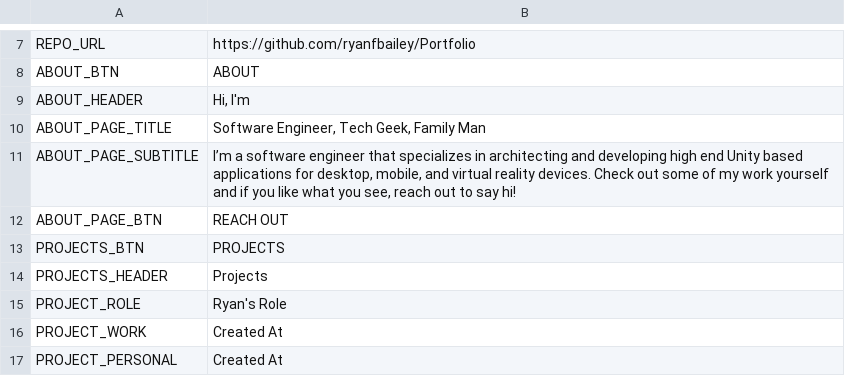
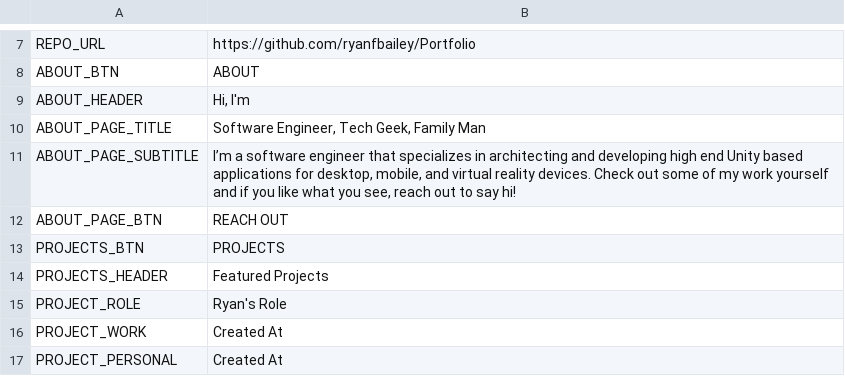
Before and after one commit to ryanfbailey/Portfolio, a CSV file: Assets/StreamingAssets/localizations.csv, drawn as a sheet; only a part is shown, gaps mark what is left out.

Commit message:
Adding secret url parameters for highlighting specific projects or showing in dev projects.

```diff
--- a/Assets/StreamingAssets/localizations.csv
+++ b/Assets/StreamingAssets/localizations.csv
@@ -13,3 +13,3 @@
 "PROJECTS_BTN","PROJECTS"
-"PROJECTS_HEADER","Projects"
+"PROJECTS_HEADER","Featured Projects"
 "PROJECT_ROLE","Ryan's Role"
```
Also changed, not shown: 2 other files.
